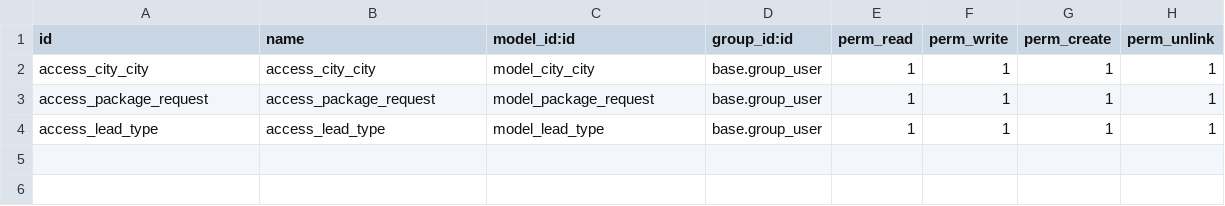
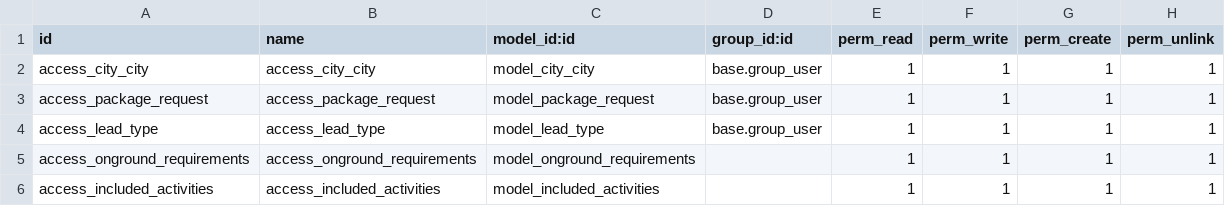
Before and after one commit to CodeAbug/sj_odoo18_dev, a CSV file: sky_jumper_crm/security/ir.model.access.csv, drawn as a sheet; the diff names each change by its address in the sheet, - before the commit and + after, or states it on an @@ line.

```diff
--- a/sky_jumper_crm/security/ir.model.access.csv
+++ b/sky_jumper_crm/security/ir.model.access.csv
+row 5: access_onground_requirements | access_onground_requirements | model_onground_requirements |  | 1 | 1 | 1 | 1
+row 6: access_included_activities | access_included_activities | model_included_activities |  | 1 | 1 | 1 | 1
```
Also changed, not shown: 3 other files.
